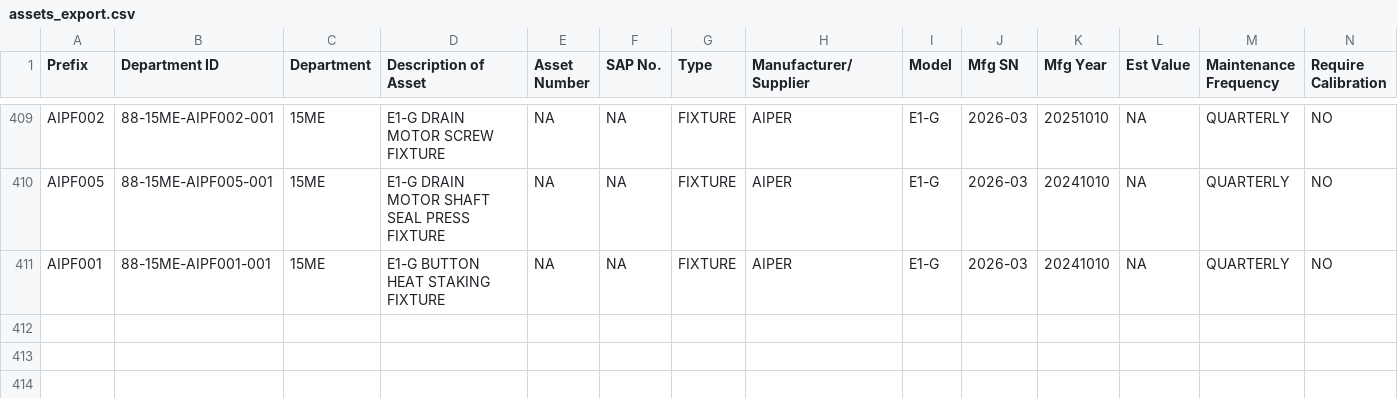
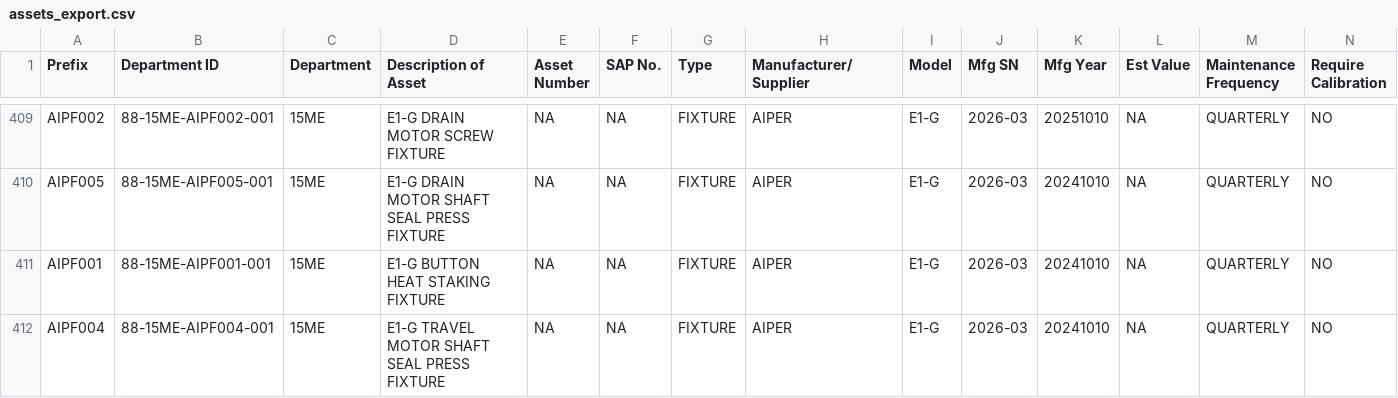
Before and after one commit to azlihanifiah/ME-Dashboard, a CSV file: data/assets_export.csv, drawn as a sheet; only a part is shown, gaps mark what is left out; rows hold the shown columns only; the diff names each change by its address in the sheet, - before the commit and + after, or states it on an @@ line.

Commit message:
Auto-save: Update assets (2026-03-03 03:33:46)

```diff
--- a/data/assets_export.csv
+++ b/data/assets_export.csv
+row 412: AIPF004 | 88-15ME-AIPF004-001 | 15ME | E1-G TRAVEL MOTOR SHAFT SEAL PRESS FIXTURE | NA | NA | FIXTURE | AIPER | E1-G | 2026-03 | 20241010 | NA | QUARTERLY | NO
```
Also changed, not shown: 1 other file.
